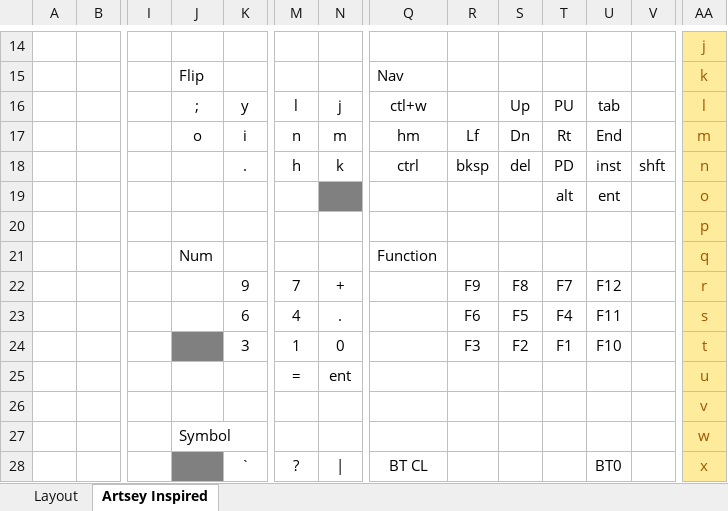
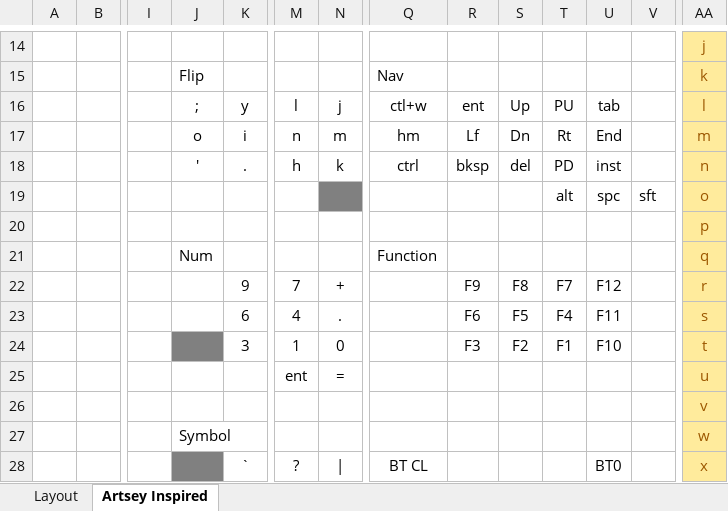
Before and after one commit to xehmaus/zmk-urchin, an Excel workbook: Urchin Layouts.xlsx, sheet Artsey Inspired, drawn as a sheet; only a part is shown, gaps mark what is left out; values as stored, in another font and other column widths than the file's, no borders; removed rows and columns are numbered as before the commit, all else as after; rows hold the shown columns only; the diff names each change by its address in the sheet, - before the commit and + after, or states it on an @@ line.

```diff
--- a/Urchin Layouts.xlsx (sheet Artsey Inspired)
+++ b/Urchin Layouts.xlsx (sheet Artsey Inspired)
-R16: (empty)
+R16: ent
-J18: (empty)
+J18: '
-V18: shft
+V18: (empty)
-U19: ent
+U19: spc
-V19: (empty)
+V19: sft
-row 25:  |  |  |  |  | = | ent |  |  |  |  |  |  | u
+row 25:  |  |  |  |  | ent | = |  |  |  |  |  |  | u
```
Also changed, not shown: 1 other file.
